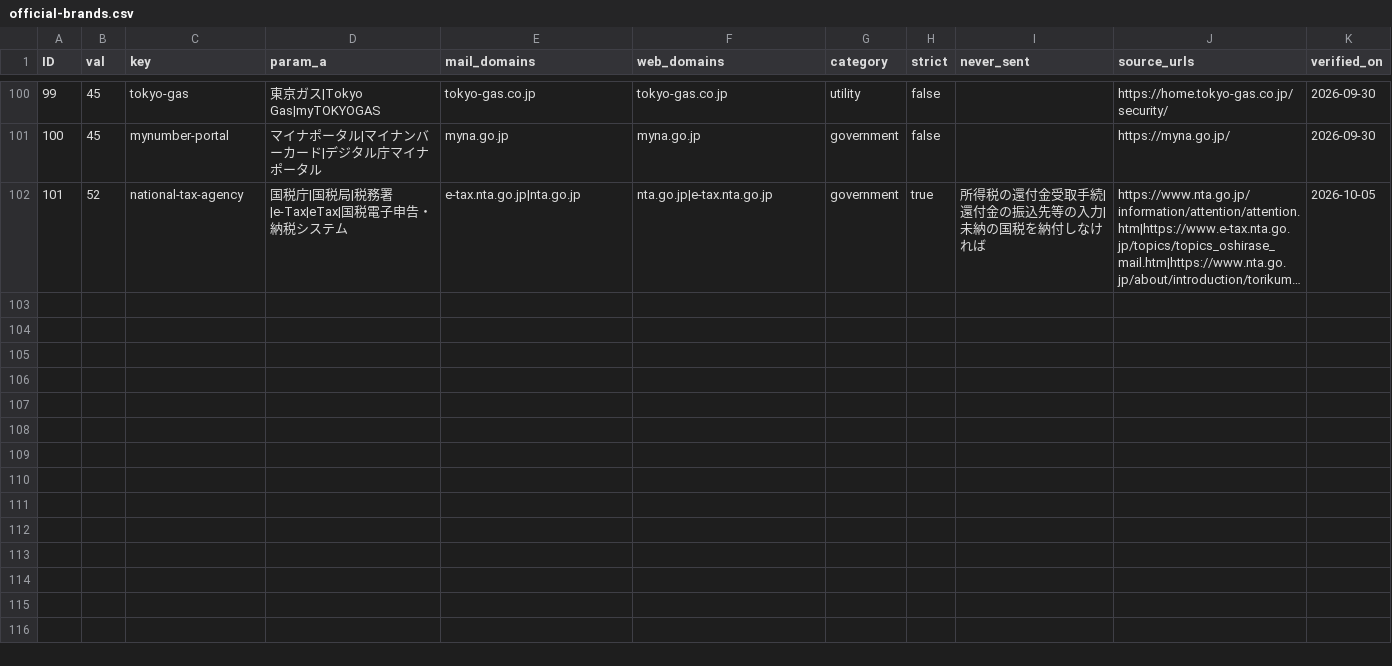
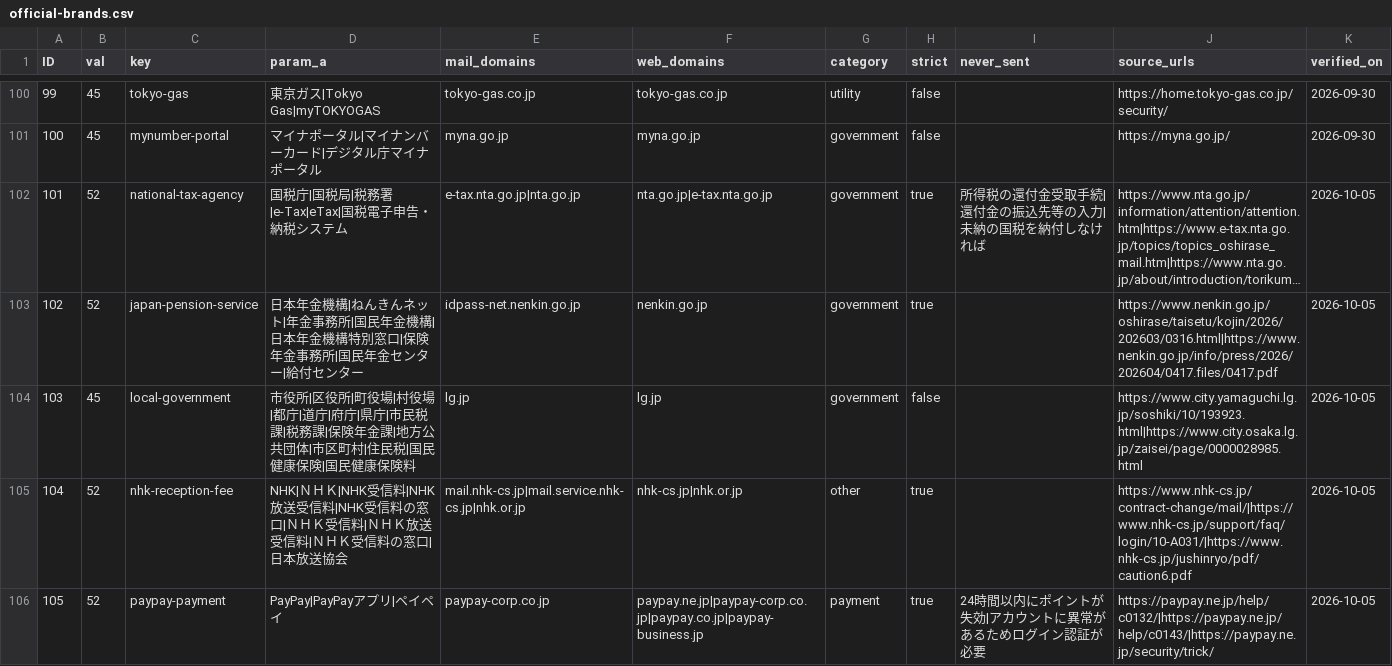
Before and after one commit to TakanoSoft/AppConfigData, a CSV file: mail-watch/official-brands.csv, drawn as a sheet; only a part is shown, gaps mark what is left out; long unchanged cells end in …; the diff covers the shown part only; the diff names each change by its address in the sheet, - before the commit and + after, or states it on an @@ line.

```diff
--- a/mail-watch/official-brands.csv
+++ b/mail-watch/official-brands.csv
+row 103: 102 | 52 | japan-pension-service | 日本年金機構|ねんきんネット|年金事務所|国民年金機構|日本年金機構特別窓口|保険年金事務所|国民年金センター|給付センター | idpass-net.nenkin.go.jp | nenkin.go.jp | government | true |  | https://www.nenkin.go.jp/oshirase/taisetu/kojin/2026/202603/0316.html|https://www.nenkin.go.jp/info/press/2026/202604/0417.files/0417.pdf | 2026-10-05
+row 104: 103 | 45 | local-government | 市役所|区役所|町役場|村役場|都庁|道庁|府庁|県庁|市民税課|税務課|保険年金課|地方公共団体|市区町村|住民税|国民健康保険|国民健康保険料 | lg.jp | lg.jp | government | false |  | https://www.city.yamaguchi.lg.jp/soshiki/10/193923.html|https://www.city.osaka.lg.jp/zaisei/page/0000028985.html | 2026-10-05
+row 105: 104 | 52 | nhk-reception-fee | NHK|ＮＨＫ|NHK受信料|NHK放送受信料|NHK受信料の窓口|ＮＨＫ受信料|ＮＨＫ放送受信料|ＮＨＫ受信料の窓口|日本放送協会 | mail.nhk-cs.jp|mail.service.nhk-cs.jp|nhk.or.jp | nhk-cs.jp|nhk.or.jp | other | true |  | https://www.nhk-cs.jp/contract-change/mail/|https://www.nhk-cs.jp/support/faq/login/10-A031/|https://www.nhk-cs.jp/jushinryo/pdf/caution6.pdf | 2026-10-05
+row 106: 105 | 52 | paypay-payment | PayPay|PayPayアプリ|ペイペイ | paypay-corp.co.jp | paypay.ne.jp|paypay-corp.co.jp|paypay.co.jp|paypay-business.jp | payment | true | 24時間以内にポイントが失効|アカウントに異常があるためログイン認証が必要 | https://paypay.ne.jp/help/c0132/|https://paypay.ne.jp/help/c0143/|https://paypay.ne.jp/security/trick/ | 2026-10-05
```
Also changed, not shown: 3 added rows elsewhere in this file, mail-watch/brand-claim-rules.csv, mail-watch/semantic-rules.csv, 4 other files.
